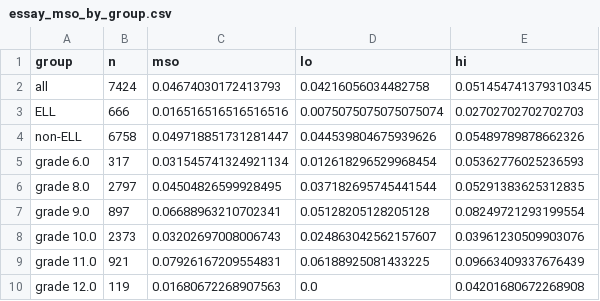
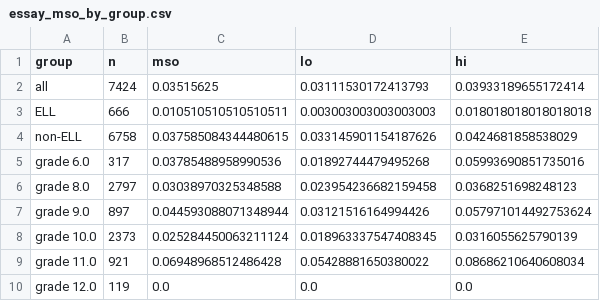
Before and after one commit to NatikChhabra/Sounding-Like-Which-AI, a CSV file: results/essay_mso_by_group.csv, drawn as a sheet.

```diff
--- a/results/essay_mso_by_group.csv
+++ b/results/essay_mso_by_group.csv
@@ -1,10 +1,10 @@
 group,n,mso,lo,hi
-all,7424,0.04674030172413793,0.04216056034482758,0.051454741379310345
-ELL,666,0.016516516516516516,0.0075075075075075074,0.02702702702702703
-non-ELL,6758,0.049718851731281447,0.044539804675939626,0.05489789878662326
-grade 6.0,317,0.031545741324921134,0.012618296529968454,0.05362776025236593
-grade 8.0,2797,0.04504826599928495,0.037182695745441544,0.05291383625312835
-grade 9.0,897,0.06688963210702341,0.05128205128205128,0.08249721293199554
-grade 10.0,2373,0.03202697008006743,0.024863042562157607,0.03961230509903076
-grade 11.0,921,0.07926167209554831,0.06188925081433225,0.09663409337676439
-grade 12.0,119,0.01680672268907563,0.0,0.04201680672268908
+all,7424,0.03515625,0.03111530172413793,0.03933189655172414
+ELL,666,0.010510510510510511,0.003003003003003003,0.018018018018018018
+non-ELL,6758,0.037585084344480615,0.033145901154187626,0.0424681858538029
+grade 6.0,317,0.03785488958990536,0.01892744479495268,0.05993690851735016
+grade 8.0,2797,0.03038970325348588,0.023954236682159458,0.0368251698248123
+grade 9.0,897,0.044593088071348944,0.03121516164994426,0.057971014492753624
+grade 10.0,2373,0.025284450063211124,0.018963337547408345,0.0316055625790139
+grade 11.0,921,0.06948968512486428,0.05428881650380022,0.08686210640608034
+grade 12.0,119,0.0,0.0,0.0
```
Also changed, not shown: results/essay_features_human_typical.csv, results/essay_features_llm_typical.csv, 6 other files.
